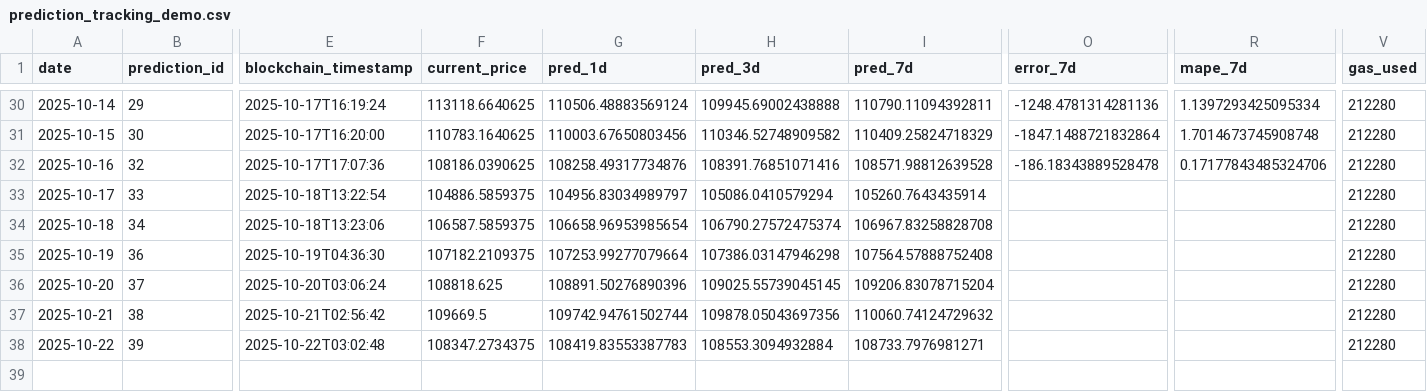
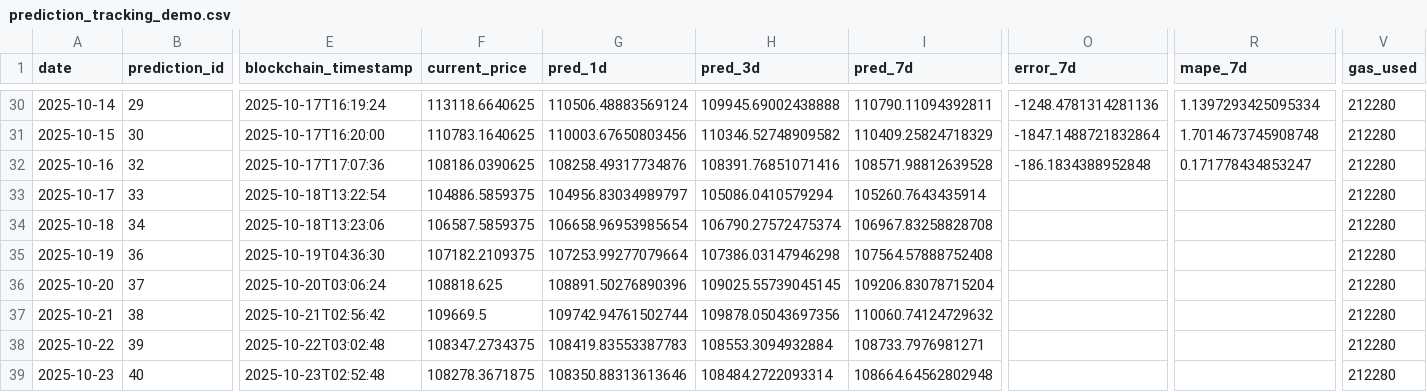
Before and after one commit to ying-jeanne/capstone_msba, a CSV file: data/blockchain/prediction_tracking_demo.csv, drawn as a sheet; only a part is shown, gaps mark what is left out; rows hold the shown columns only; the diff names each change by its address in the sheet, - before the commit and + after, or states it on an @@ line.

```diff
--- a/data/blockchain/prediction_tracking_demo.csv
+++ b/data/blockchain/prediction_tracking_demo.csv
-O32 (error_7d): -186.18343889528478
+O32 (error_7d): -186.1834388952848
-R32 (mape_7d): 0.17177843485324706
+R32 (mape_7d): 0.171778434853247
+row 39: 2025-10-23 | 40 | 2025-10-23T02:52:48 | 108278.3671875 | 108350.88313613646 | 108484.2722093314 | 108664.64562802948 |  |  | 212280
```
Also changed, not shown: data/blockchain/prediction_tracking.csv, data/predictions/daily_predictions.csv.
